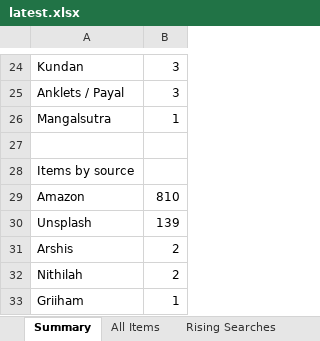
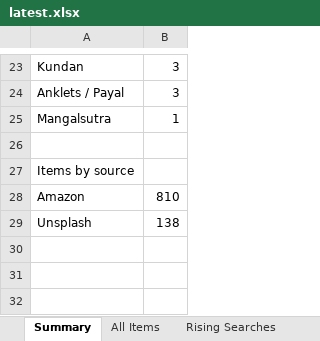
Before and after one commit to PRATS7878/gehnaradar_Updated, an Excel workbook: output/latest.xlsx, sheet Summary, drawn as a sheet; only a part is shown, gaps mark what is left out; values as stored, in another font and other column widths than the file's, no borders; removed rows and columns are numbered as before the commit, all else as after; the diff covers the shown part only; the diff names each change by its address in the sheet, - before the commit and + after, or states it on an @@ line.

```diff
--- a/output/latest.xlsx (sheet Summary)
+++ b/output/latest.xlsx (sheet Summary)
-B29: 139
+B29: 138
-row 31: Arshis | 2
-row 32: Nithilah | 2
-row 33: Griiham | 1
```
Also changed, not shown: 2 added rows, 3 removed rows and 6 edited cells elsewhere in this sheet, sheet All Items, 3 other files.
